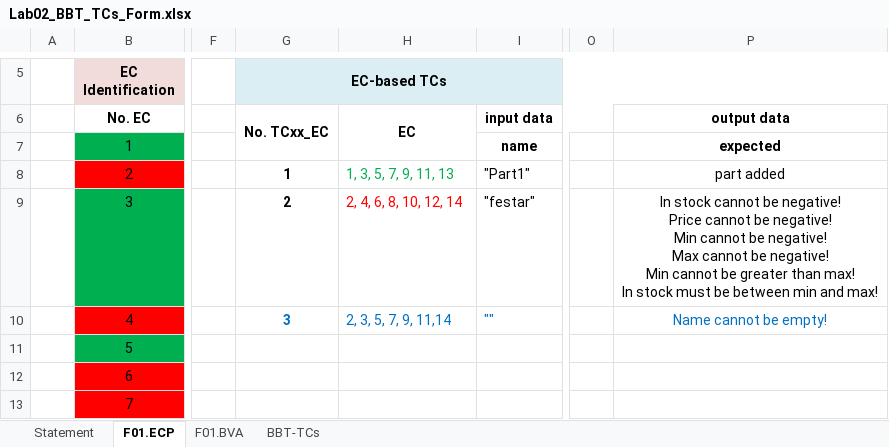
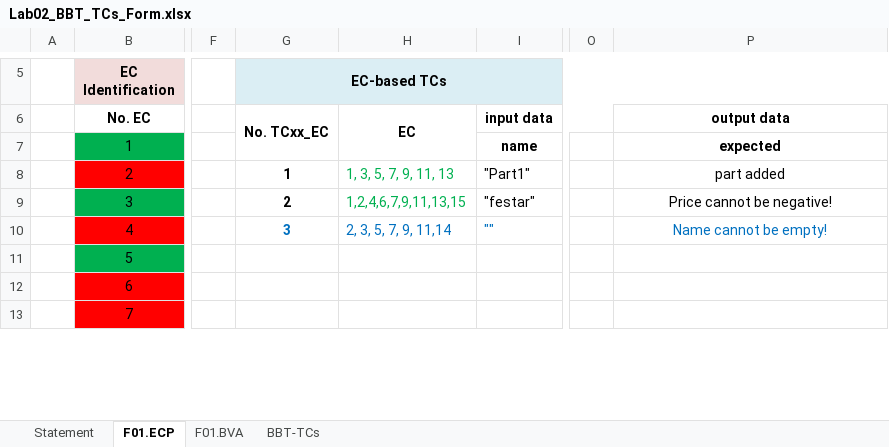
Before and after one commit to andrei45635/infinity_inventory_vvss, an Excel workbook: Docs/Lab02/Lab02_BBT_TCs_Form.xlsx, sheet F01.ECP, drawn as a sheet; only a part is shown, gaps mark what is left out; values as stored, in another font and other column widths than the file's, no borders; ↵ is a line break in a cell; the diff names each change by its address in the sheet, - before the commit and + after, or states it on an @@ line.

```diff
--- a/Docs/Lab02/Lab02_BBT_TCs_Form.xlsx (sheet F01.ECP)
+++ b/Docs/Lab02/Lab02_BBT_TCs_Form.xlsx (sheet F01.ECP)
-H9: 2, 4, 6, 8, 10, 12, 14
+H9: 1,2,4,6,7,9,11,13,15
-H9 text colour: #FF0000
+H9 text colour: #00B050
-P9: In stock cannot be negative! ↵ Price cannot be negative! ↵ Min cannot be negative! ↵ Max cannot be negative! ↵ Min cannot be greater than max! ↵ In stock must be between min and max!
+P9: Price cannot be negative!
```
Also changed, not shown: sheet F01.BVA, sheet BBT-TCs, 1 other file.
